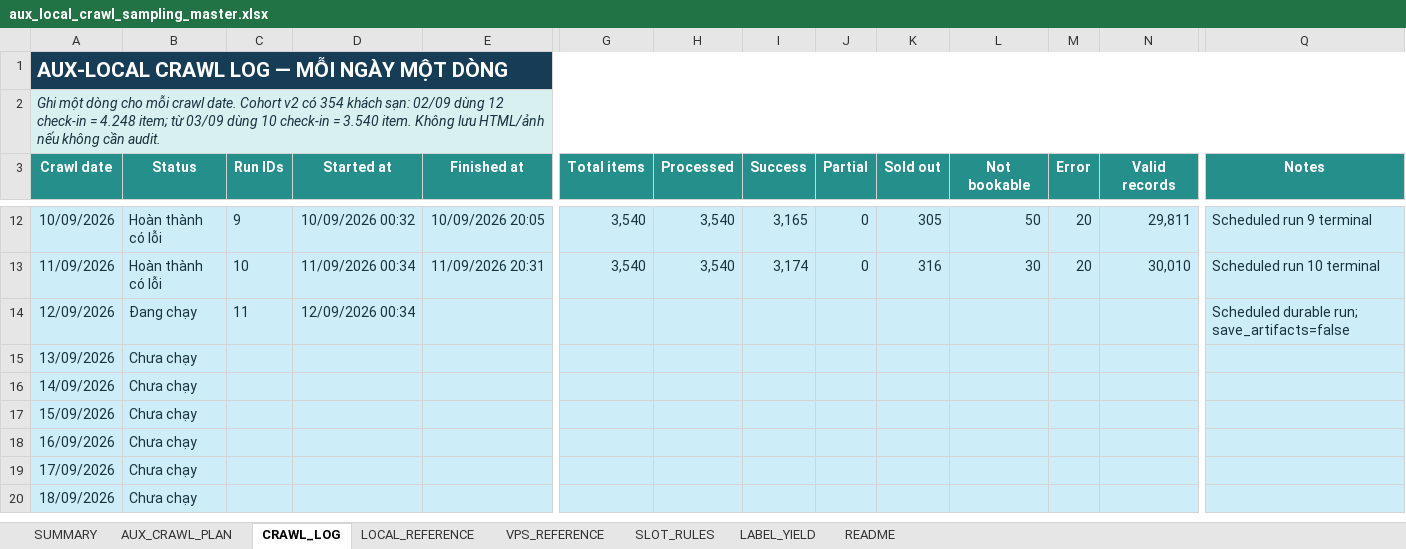
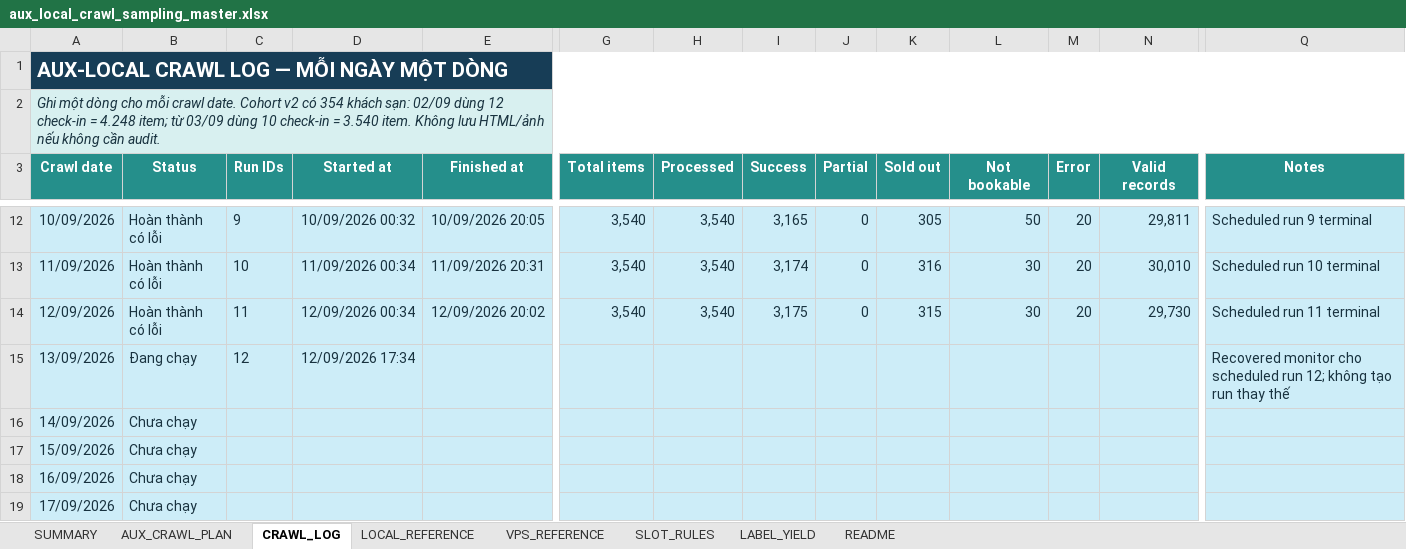
Before and after one commit to Andnm/capstone-master, an Excel workbook: outputs/aux-local-crawl-planner-20260901/aux_local_crawl_sampling_master.xlsx, sheet CRAWL_LOG, drawn as a sheet; only a part is shown, gaps mark what is left out; the shorter side is filled out with more unchanged rows; values as stored, in another font and other column widths than the file's, no borders; conditional formats not drawn; the diff names each change by its address in the sheet, - before the commit and + after, or states it on an @@ line.

Commit message:
feat: update aux crawl 12/9

```diff
--- a/outputs/aux-local-crawl-planner-20260901/aux_local_crawl_sampling_master.xlsx (sheet CRAWL_LOG)
+++ b/outputs/aux-local-crawl-planner-20260901/aux_local_crawl_sampling_master.xlsx (sheet CRAWL_LOG)
-B14 (Status): Đang chạy
+B14 (Status): Hoàn thành có lỗi
-E14 (Finished at): (empty)
+E14 (Finished at): 12/09/2026 20:02
-G14 (Total items): (empty)
+G14 (Total items): 3,540
-H14 (Processed): (empty)
+H14 (Processed): 3,540
-I14 (Success): (empty)
+I14 (Success): 3,175
-J14 (Partial): (empty)
+J14 (Partial): 0
-K14 (Sold out): (empty)
+K14 (Sold out): 315
-L14 (Not bookable): (empty)
+L14 (Not bookable): 30
-M14 (Error): (empty)
+M14 (Error): 20
-N14 (Valid records): (empty)
+N14 (Valid records): 29,730
-Q14 (Notes): Scheduled durable run; save_artifacts=false
+Q14 (Notes): Scheduled run 11 terminal
-B15 (Status): Chưa chạy
+B15 (Status): Đang chạy
-C15 (Run IDs): (empty)
+C15 (Run IDs): 12
-D15 (Started at): (empty)
+D15 (Started at): 12/09/2026 17:34
-Q15 (Notes): (empty)
+Q15 (Notes): Recovered monitor cho scheduled run 12; không tạo run thay thế
```
